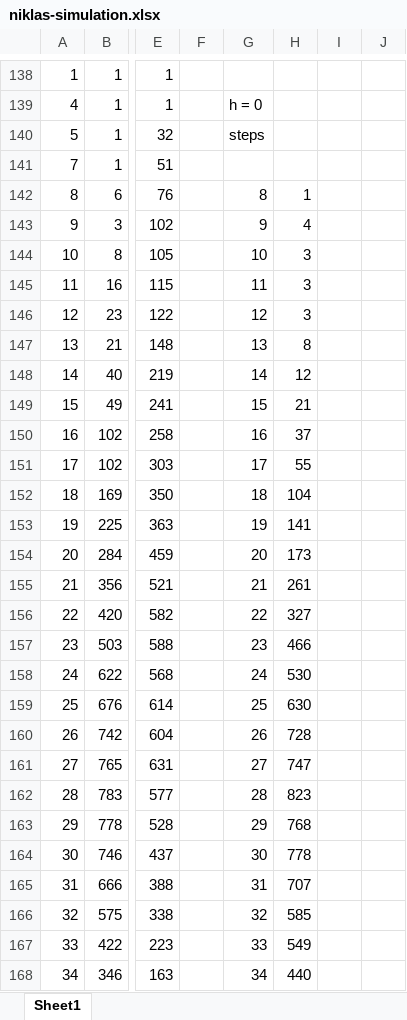
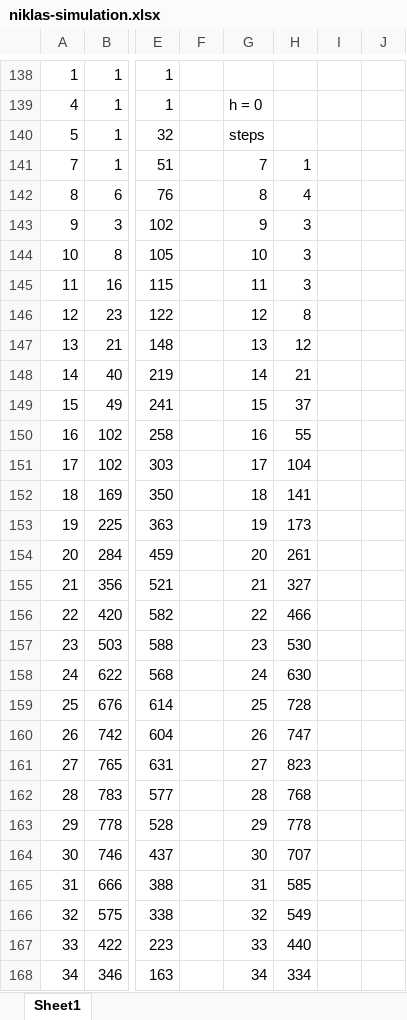
Before and after one commit to NiklasBlumenroth/Masterarbeit, an Excel workbook: src/main/resources/niklas-simulation.xlsx, sheet Sheet1, drawn as a sheet; only a part is shown, gaps mark what is left out; values as stored, in another font and other column widths than the file's, no borders; charts and pictures and conditional formats not drawn; the diff covers the shown part only; the diff names each change by its address in the sheet, - before the commit and + after, or states it on an @@ line.

```diff
--- a/src/main/resources/niklas-simulation.xlsx (sheet Sheet1)
+++ b/src/main/resources/niklas-simulation.xlsx (sheet Sheet1)
-G141: (empty)
+G141: 7
-H141: (empty)
+H141: 1
-H142: 1
+H142: 4
-H143: 4
+H143: 3
-H146: 3
+H146: 8
-H147: 8
+H147: 12
-H148: 12
+H148: 21
-H149: 21
+H149: 37
-H150: 37
+H150: 55
-H151: 55
+H151: 104
-H152: 104
+H152: 141
-H153: 141
+H153: 173
-H154: 173
+H154: 261
-H155: 261
+H155: 327
-H156: 327
+H156: 466
-H157: 466
+H157: 530
-H158: 530
+H158: 630
-H159: 630
+H159: 728
-H160: 728
+H160: 747
-H161: 747
+H161: 823
-H162: 823
+H162: 768
-H163: 768
+H163: 778
-H164: 778
+H164: 707
-H165: 707
+H165: 585
-H166: 585
+H166: 549
-H167: 549
+H167: 440
-H168: 440
+H168: 334
```
Also changed, not shown: 99 added rows, 1 removed row and 84 edited cells elsewhere in this sheet, charts or pictures, src/main/resources/Ergebnisse.xlsx, 1 other file.
